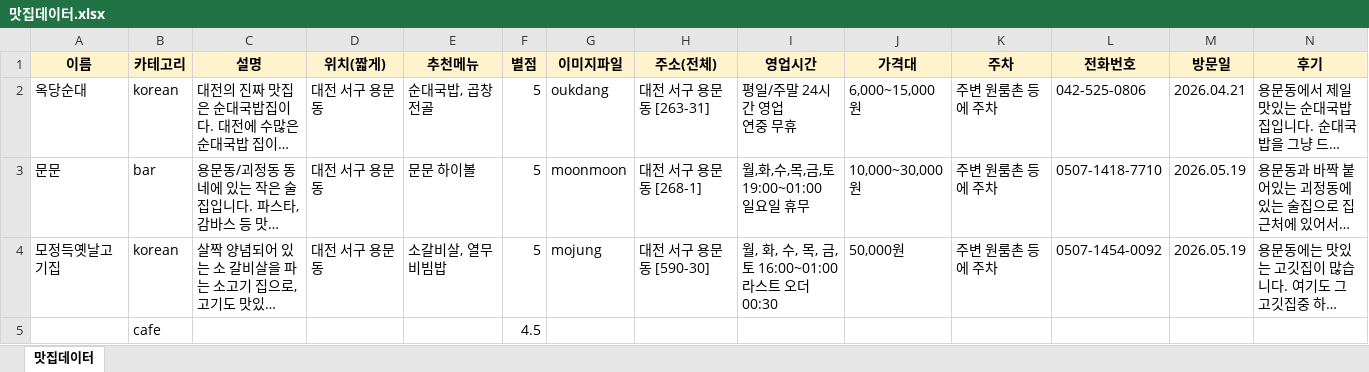
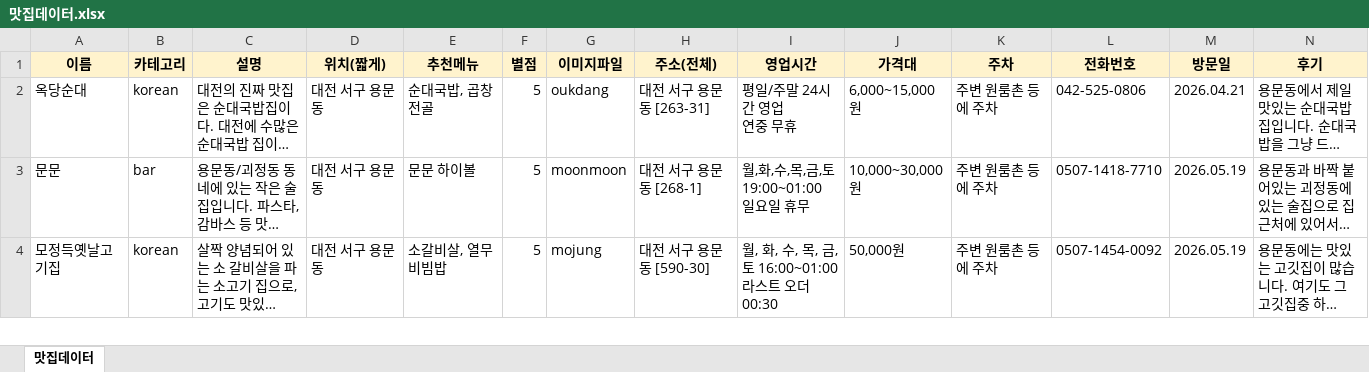
Before and after one commit to Changhasong/mot_house, an Excel workbook: 맛집데이터.xlsx, sheet 맛집데이터, drawn as a sheet; only a part is shown; long unchanged cells end in …; values as stored, in another font and other column widths than the file's, no borders; removed rows and columns are numbered as before the commit, all else as after; rows hold the shown columns only; the diff covers the shown part only; the diff names each change by its address in the sheet, - before the commit and + after, or states it on an @@ line.

```diff
--- a/맛집데이터.xlsx (sheet 맛집데이터)
+++ b/맛집데이터.xlsx (sheet 맛집데이터)
-row 5:  | cafe |  |  |  | 4.5
```
Also changed, not shown: 1 added row elsewhere in this sheet, 8 other files.
